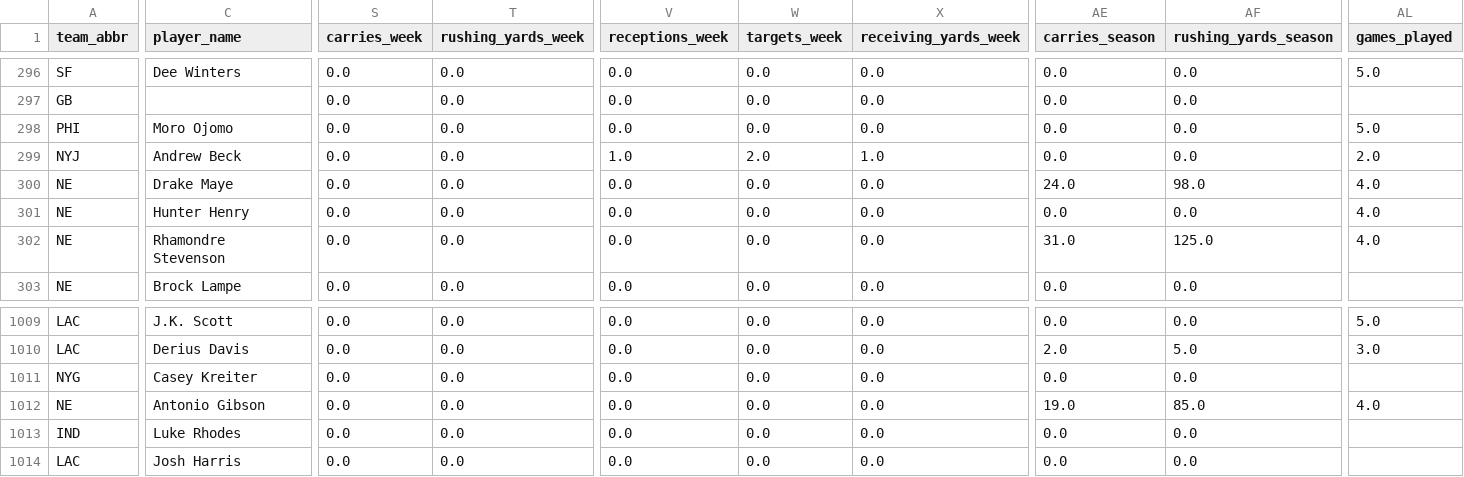
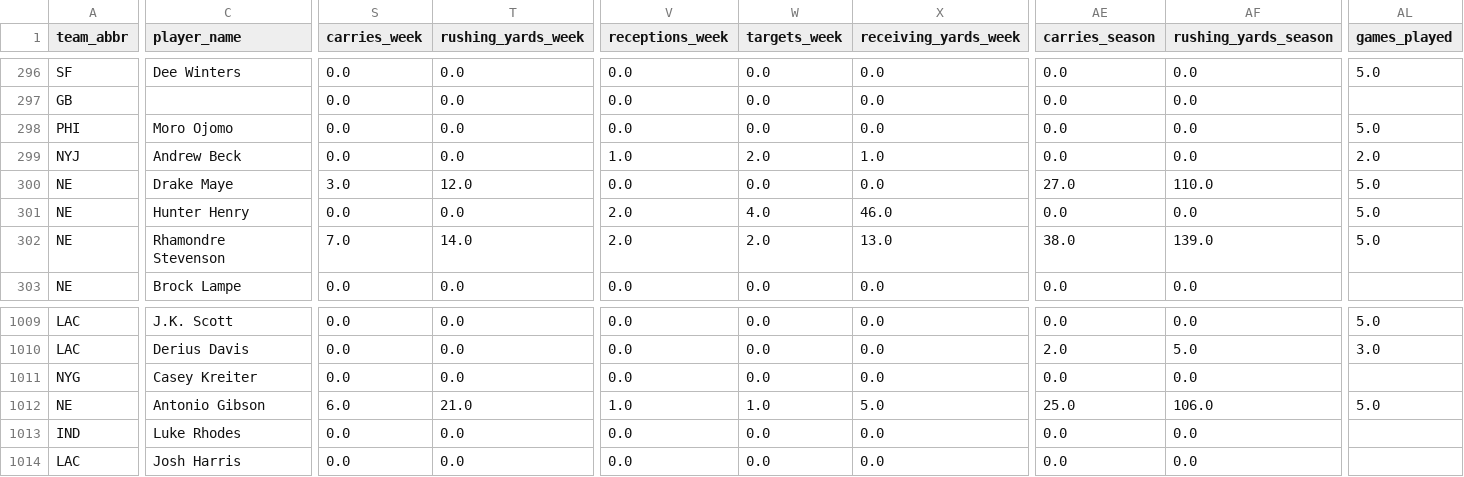
Before and after one commit to obliojoe/who-should-lose-data, a CSV file: data/team_starters.csv, drawn as a sheet; only a part is shown, gaps mark what is left out; the diff covers the shown part only; the diff names each change by its address in the sheet, - before the commit and + after, or states it on an @@ line.

```diff
--- a/data/team_starters.csv
+++ b/data/team_starters.csv
-S300 (carries_week): 0.0
+S300 (carries_week): 3.0
-T300 (rushing_yards_week): 0.0
+T300 (rushing_yards_week): 12.0
-AE300 (carries_season): 24.0
+AE300 (carries_season): 27.0
-AF300 (rushing_yards_season): 98.0
+AF300 (rushing_yards_season): 110.0
-AL300:AL302 (games_played): 4.0
+AL300:AL302 (games_played): 5.0
-V301:V302 (receptions_week): 0.0
+V301:V302 (receptions_week): 2.0
-W301 (targets_week): 0.0
+W301 (targets_week): 4.0
-X301 (receiving_yards_week): 0.0
+X301 (receiving_yards_week): 46.0
-S302 (carries_week): 0.0
+S302 (carries_week): 7.0
-T302 (rushing_yards_week): 0.0
+T302 (rushing_yards_week): 14.0
-W302 (targets_week): 0.0
+W302 (targets_week): 2.0
-X302 (receiving_yards_week): 0.0
+X302 (receiving_yards_week): 13.0
-AE302 (carries_season): 31.0
+AE302 (carries_season): 38.0
-AF302 (rushing_yards_season): 125.0
+AF302 (rushing_yards_season): 139.0
-S1012 (carries_week): 0.0
+S1012 (carries_week): 6.0
-T1012 (rushing_yards_week): 0.0
+T1012 (rushing_yards_week): 21.0
-V1012 (receptions_week): 0.0
+V1012 (receptions_week): 1.0
-W1012 (targets_week): 0.0
+W1012 (targets_week): 1.0
-X1012 (receiving_yards_week): 0.0
+X1012 (receiving_yards_week): 5.0
-AE1012 (carries_season): 19.0
+AE1012 (carries_season): 25.0
-AF1012 (rushing_yards_season): 85.0
+AF1012 (rushing_yards_season): 106.0
-AL1012 (games_played): 4.0
+AL1012 (games_played): 5.0
```
Also changed, not shown: 126 edited cells elsewhere in this file, data/coordinators.csv, data/team_stats.csv, 3 other files.
